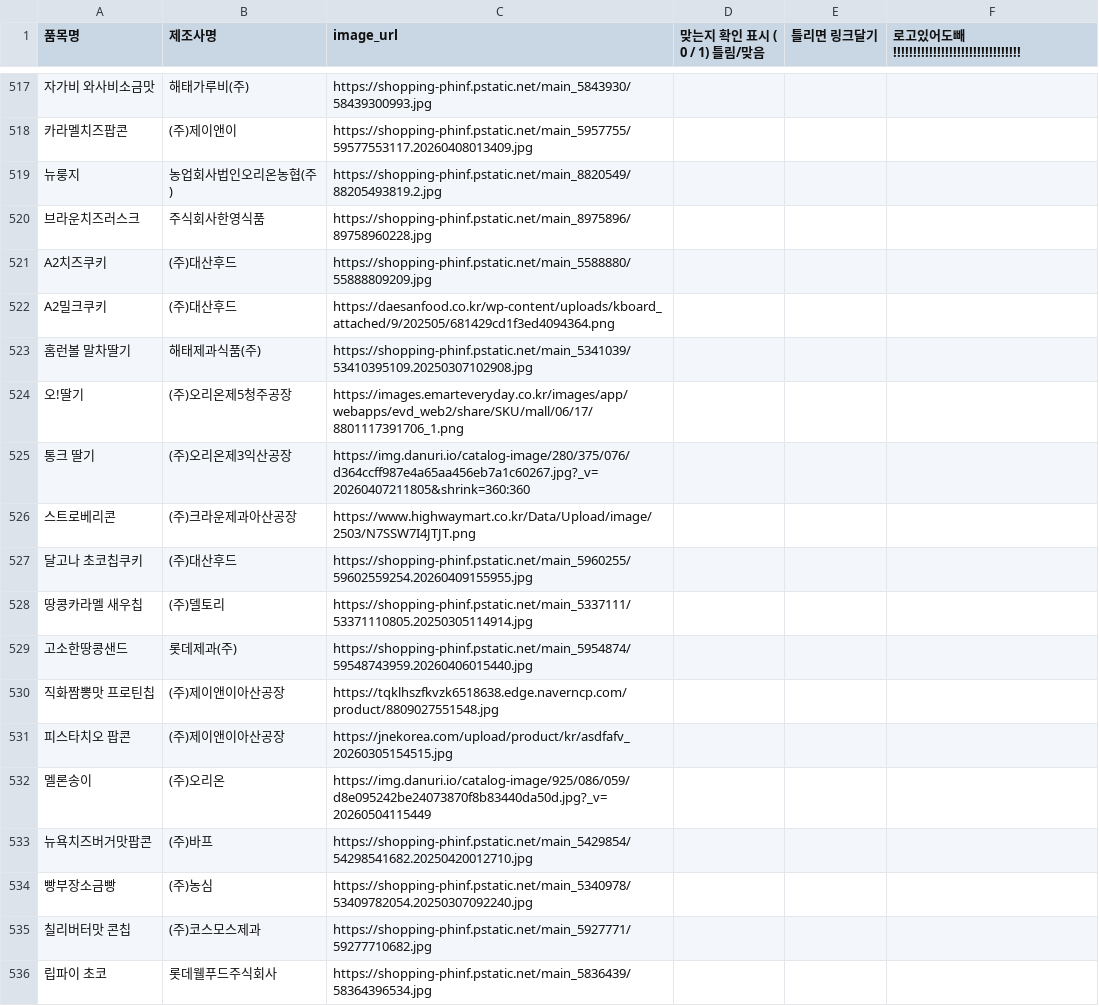
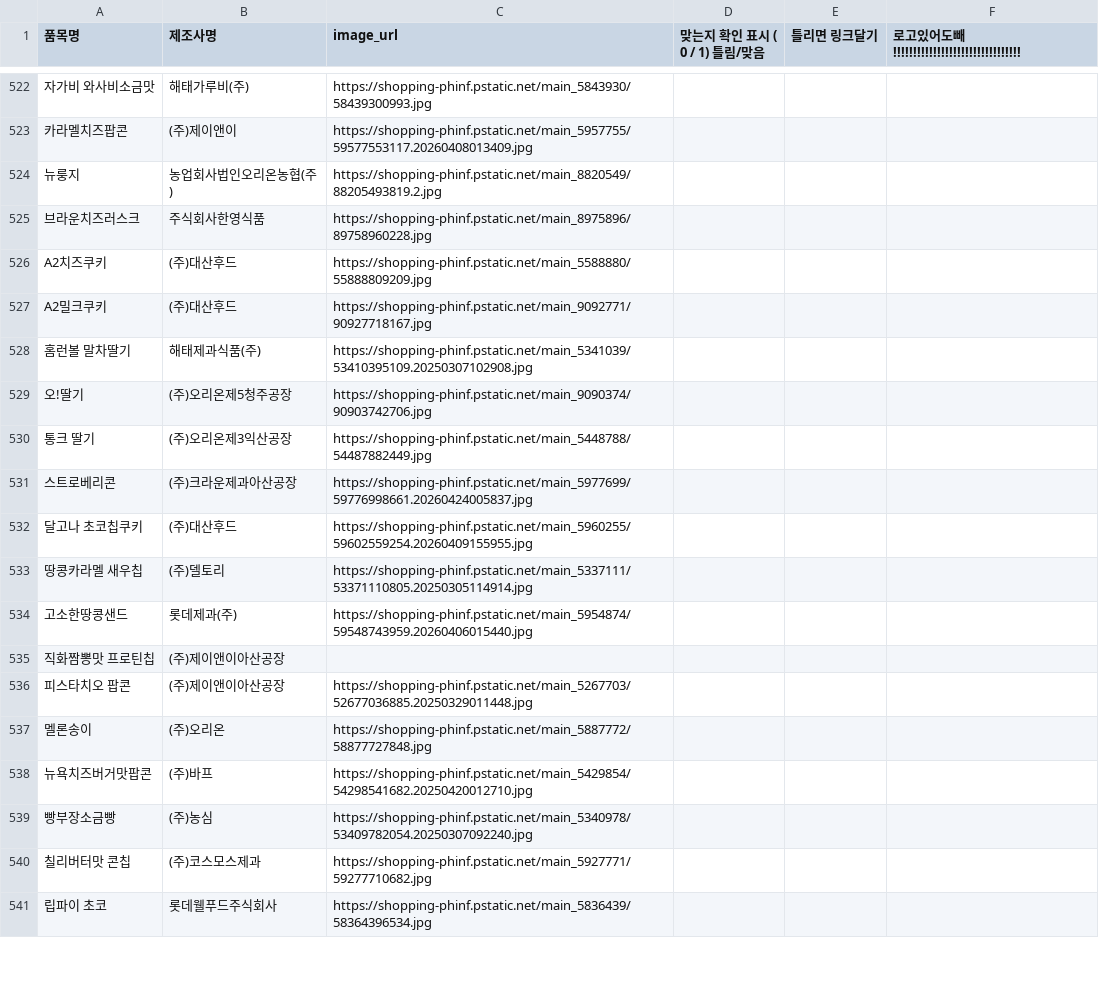
Before and after one commit to millet-birb/snack, a CSV file: backend/app/data/product_images_final.csv, drawn as a sheet; only a part is shown, gaps mark what is left out; addresses are those after the commit; the diff covers the shown part only; the diff names each change by its address in the sheet, - before the commit and + after, or states it on an @@ line.

```diff
--- a/backend/app/data/product_images_final.csv
+++ b/backend/app/data/product_images_final.csv
-C527 (image_url): https://daesanfood.co.kr/wp-content/uploads/kboard_attached/9/202505/681429cd1f3ed4094364.png
+C527 (image_url): https://shopping-phinf.pstatic.net/main_9092771/90927718167.jpg
-C529 (image_url): https://images.emarteveryday.co.kr/images/app/webapps/evd_web2/share/SKU/mall/06/17/8801117391706_1.png
+C529 (image_url): https://shopping-phinf.pstatic.net/main_9090374/90903742706.jpg
-C530 (image_url): https://img.danuri.io/catalog-image/280/375/076/d364ccff987e4a65aa456eb7a1c60267.jpg?_v=20260407211805&shrink=360:360
+C530 (image_url): https://shopping-phinf.pstatic.net/main_5448788/54487882449.jpg
-C531 (image_url): https://www.highwaymart.co.kr/Data/Upload/image/2503/N7SSW7I4JTJT.png
+C531 (image_url): https://shopping-phinf.pstatic.net/main_5977699/59776998661.20260424005837.jpg
-C535 (image_url): https://tqklhszfkvzk6518638.edge.naverncp.com/product/8809027551548.jpg
+C535 (image_url): (empty)
-C536 (image_url): https://jnekorea.com/upload/product/kr/asdfafv_20260305154515.jpg
+C536 (image_url): https://shopping-phinf.pstatic.net/main_5267703/52677036885.20250329011448.jpg
-C537 (image_url): https://img.danuri.io/catalog-image/925/086/059/d8e095242be24073870f8b83440da50d.jpg?_v=20260504115449
+C537 (image_url): https://shopping-phinf.pstatic.net/main_5887772/58877727848.jpg
```
Also changed, not shown: 7 added rows, 1 removed row and 78 edited cells elsewhere in this file, 9 other files.
